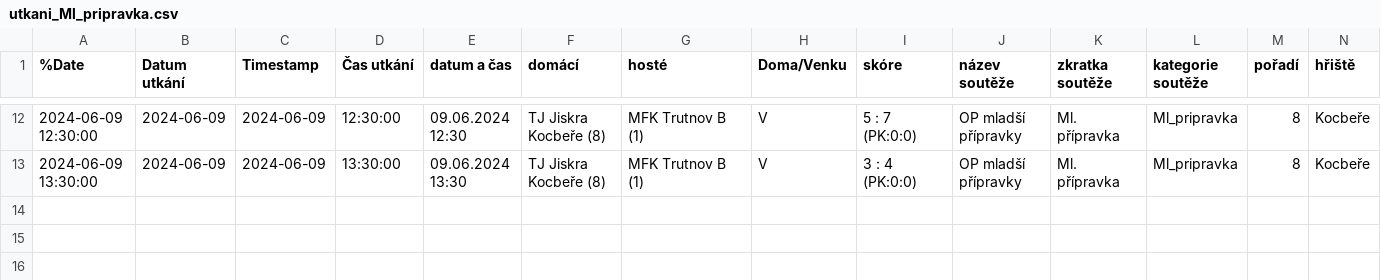
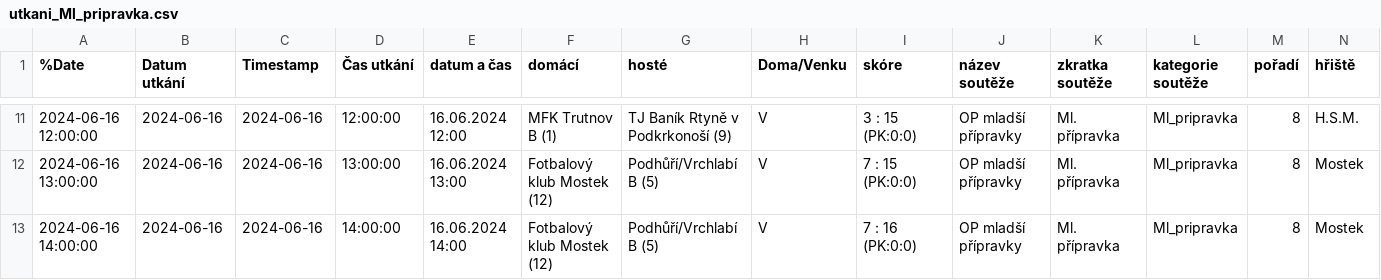
Before and after one commit to MustafaHadzi/bt_matches, a CSV file: utkani_Ml_pripravka.csv, drawn as a sheet; only a part is shown, gaps mark what is left out; addresses are those after the commit; rows hold the shown columns only; the diff covers the shown part only; the diff names each change by its address in the sheet, - before the commit and + after, or states it on an @@ line.

Commit message:
Committing file utkani_Ml_pripravka.csv

```diff
--- a/utkani_Ml_pripravka.csv
+++ b/utkani_Ml_pripravka.csv
-A11 (%Date): 2024-06-09 12:30:00
+A11 (%Date): 2024-06-16 12:00:00
-B11:B12 (Datum utkání): 2024-06-09
+B11:B12 (Datum utkání): 2024-06-16
-C11:C12 (Timestamp): 2024-06-09
+C11:C12 (Timestamp): 2024-06-16
-D11 (Čas utkání): 12:30:00
+D11 (Čas utkání): 12:00:00
-E11 (datum a čas): 09.06.2024 12:30
+E11 (datum a čas): 16.06.2024 12:00
-F11 (domácí): TJ Jiskra Kocbeře (8)
+F11 (domácí): MFK Trutnov B (1)
-G11 (hosté): MFK Trutnov B (1)
+G11 (hosté): TJ Baník Rtyně v Podkrkonoší (9)
-I11 (skóre): 5 : 7 (PK:0:0)
+I11 (skóre): 3 : 15 (PK:0:0)
-N11 (hřiště): Kocbeře
+N11 (hřiště): H.S.M.
-A12 (%Date): 2024-06-09 13:30:00
+A12 (%Date): 2024-06-16 13:00:00
-D12 (Čas utkání): 13:30:00
+D12 (Čas utkání): 13:00:00
-E12 (datum a čas): 09.06.2024 13:30
+E12 (datum a čas): 16.06.2024 13:00
-F12 (domácí): TJ Jiskra Kocbeře (8)
+F12 (domácí): Fotbalový klub Mostek (12)
-G12 (hosté): MFK Trutnov B (1)
+G12 (hosté): Podhůří/Vrchlabí B (5)
-I12 (skóre): 3 : 4 (PK:0:0)
+I12 (skóre): 7 : 15 (PK:0:0)
-N12 (hřiště): Kocbeře
+N12 (hřiště): Mostek
+row 13: 2024-06-16 14:00:00 | 2024-06-16 | 2024-06-16 | 14:00:00 | 16.06.2024 14:00 | Fotbalový klub Mostek (12) | Podhůří/Vrchlabí B (5) | V | 7 : 16 (PK:0:0) | OP mladší přípravky | Ml. přípravka | Ml_pripravka | 8 | Mostek
```
Also changed, not shown: 1 added row, 2 removed rows and 67 edited cells elsewhere in this file.
